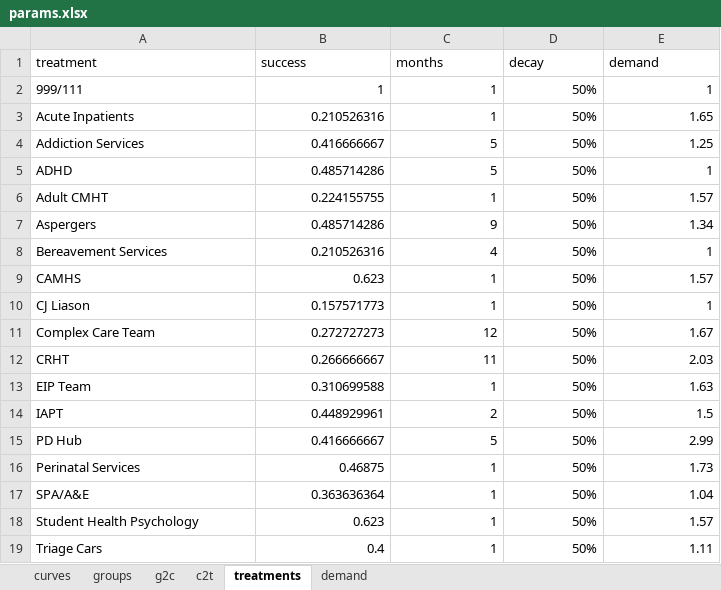
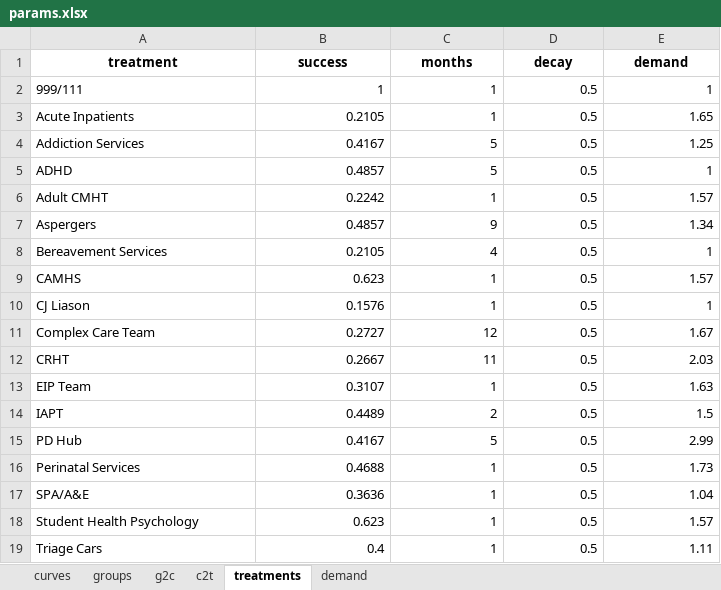
Before and after one commit to The-Strategy-Unit/723_mh_covid_surge_modelling, an Excel workbook: params.xlsx, sheet treatments, drawn as a sheet; values as stored, in another font and other column widths than the file's, no borders; the diff names each change by its address in the sheet, - before the commit and + after, or states it on an @@ line.

```diff
--- a/params.xlsx (sheet treatments)
+++ b/params.xlsx (sheet treatments)
@@ A1:E1 bold: off → on, alignment: left → center @@
-D2:D19 (decay): 50%
+D2:D19 (decay): 0.5
-B3 (success): 0.210526316
+B3 (success): 0.2105
-B4 (success): 0.416666667
+B4 (success): 0.4167
-B5 (success): 0.485714286
+B5 (success): 0.4857
-B6 (success): 0.224155755
+B6 (success): 0.2242
-B7 (success): 0.485714286
+B7 (success): 0.4857
-B8 (success): 0.210526316
+B8 (success): 0.2105
-B10 (success): 0.157571773
+B10 (success): 0.1576
-B11 (success): 0.272727273
+B11 (success): 0.2727
-B12 (success): 0.266666667
+B12 (success): 0.2667
-B13 (success): 0.310699588
+B13 (success): 0.3107
-B14 (success): 0.448929961
+B14 (success): 0.4489
-B15 (success): 0.416666667
+B15 (success): 0.4167
-B16 (success): 0.46875
+B16 (success): 0.4688
-B17 (success): 0.363636364
+B17 (success): 0.3636
```
Also changed, not shown: sheet c2t, sheet demand, sheet g2c, sheet groups, sheet curves, 2 other files.
